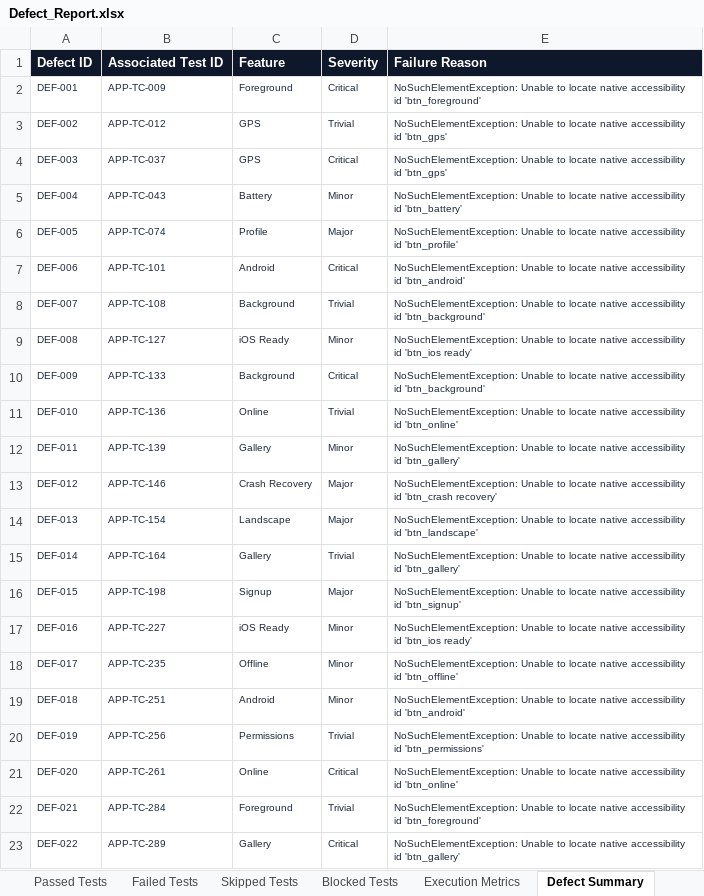
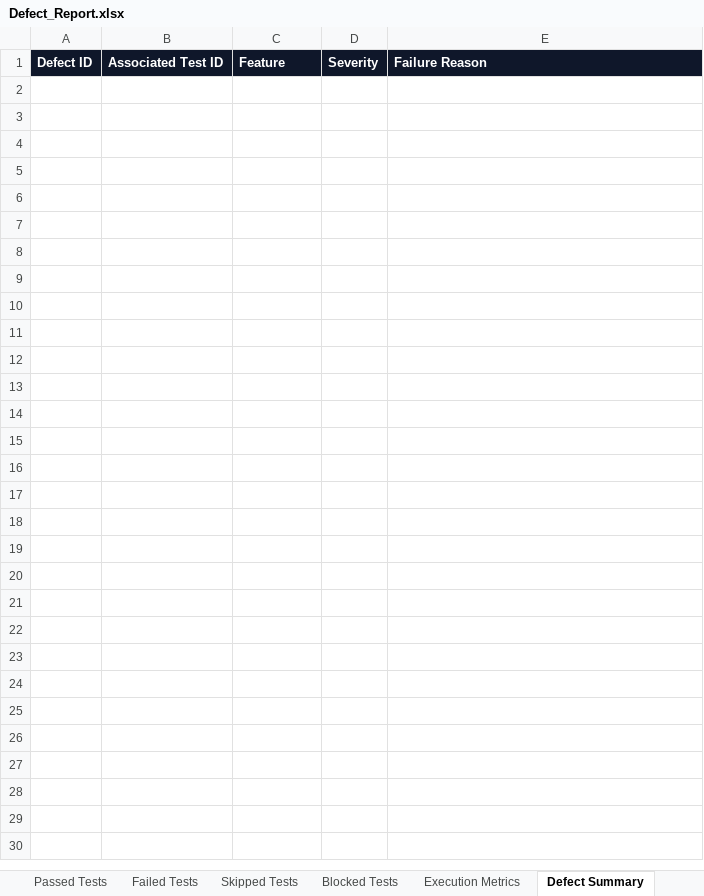
Before and after one commit to dharaninivash/BurnX, an Excel workbook: Test Results/Appium/Excel/Defect_Report.xlsx, sheet Defect Summary, drawn as a sheet; values as stored, in another font and other column widths than the file's, no borders; the diff names each change by its address in the sheet, - before the commit and + after, or states it on an @@ line.

```diff
--- a/Test Results/Appium/Excel/Defect_Report.xlsx (sheet Defect Summary)
+++ b/Test Results/Appium/Excel/Defect_Report.xlsx (sheet Defect Summary)
-row 2: DEF-001 | APP-TC-009 | Foreground | Critical | NoSuchElementException: Unable to locate native accessibility id 'btn_foreground'
-row 3: DEF-002 | APP-TC-012 | GPS | Trivial | NoSuchElementException: Unable to locate native accessibility id 'btn_gps'
-row 4: DEF-003 | APP-TC-037 | GPS | Critical | NoSuchElementException: Unable to locate native accessibility id 'btn_gps'
-row 5: DEF-004 | APP-TC-043 | Battery | Minor | NoSuchElementException: Unable to locate native accessibility id 'btn_battery'
-row 6: DEF-005 | APP-TC-074 | Profile | Major | NoSuchElementException: Unable to locate native accessibility id 'btn_profile'
-row 7: DEF-006 | APP-TC-101 | Android | Critical | NoSuchElementException: Unable to locate native accessibility id 'btn_android'
-row 8: DEF-007 | APP-TC-108 | Background | Trivial | NoSuchElementException: Unable to locate native accessibility id 'btn_background'
-row 9: DEF-008 | APP-TC-127 | iOS Ready | Minor | NoSuchElementException: Unable to locate native accessibility id 'btn_ios ready'
-row 10: DEF-009 | APP-TC-133 | Background | Critical | NoSuchElementException: Unable to locate native accessibility id 'btn_background'
-row 11: DEF-010 | APP-TC-136 | Online | Trivial | NoSuchElementException: Unable to locate native accessibility id 'btn_online'
-row 12: DEF-011 | APP-TC-139 | Gallery | Minor | NoSuchElementException: Unable to locate native accessibility id 'btn_gallery'
-row 13: DEF-012 | APP-TC-146 | Crash Recovery | Major | NoSuchElementException: Unable to locate native accessibility id 'btn_crash recovery'
-row 14: DEF-013 | APP-TC-154 | Landscape | Major | NoSuchElementException: Unable to locate native accessibility id 'btn_landscape'
-row 15: DEF-014 | APP-TC-164 | Gallery | Trivial | NoSuchElementException: Unable to locate native accessibility id 'btn_gallery'
-row 16: DEF-015 | APP-TC-198 | Signup | Major | NoSuchElementException: Unable to locate native accessibility id 'btn_signup'
-row 17: DEF-016 | APP-TC-227 | iOS Ready | Minor | NoSuchElementException: Unable to locate native accessibility id 'btn_ios ready'
-row 18: DEF-017 | APP-TC-235 | Offline | Minor | NoSuchElementException: Unable to locate native accessibility id 'btn_offline'
-row 19: DEF-018 | APP-TC-251 | Android | Minor | NoSuchElementException: Unable to locate native accessibility id 'btn_android'
-row 20: DEF-019 | APP-TC-256 | Permissions | Trivial | NoSuchElementException: Unable to locate native accessibility id 'btn_permissions'
-row 21: DEF-020 | APP-TC-261 | Online | Critical | NoSuchElementException: Unable to locate native accessibility id 'btn_online'
-row 22: DEF-021 | APP-TC-284 | Foreground | Trivial | NoSuchElementException: Unable to locate native accessibility id 'btn_foreground'
-row 23: DEF-022 | APP-TC-289 | Gallery | Critical | NoSuchElementException: Unable to locate native accessibility id 'btn_gallery'
```
Also changed, not shown: sheet Passed Tests, sheet Executed Test Cases, sheet Failed Tests, sheet Skipped Tests, sheet Blocked Tests, sheet Trend Analysis, 1 more sheet, Test Results/Appium/Excel/Failed_Test_Cases.xlsx, Test Results/Load/Excel/Defect_Report.xlsx, 51 other files.
